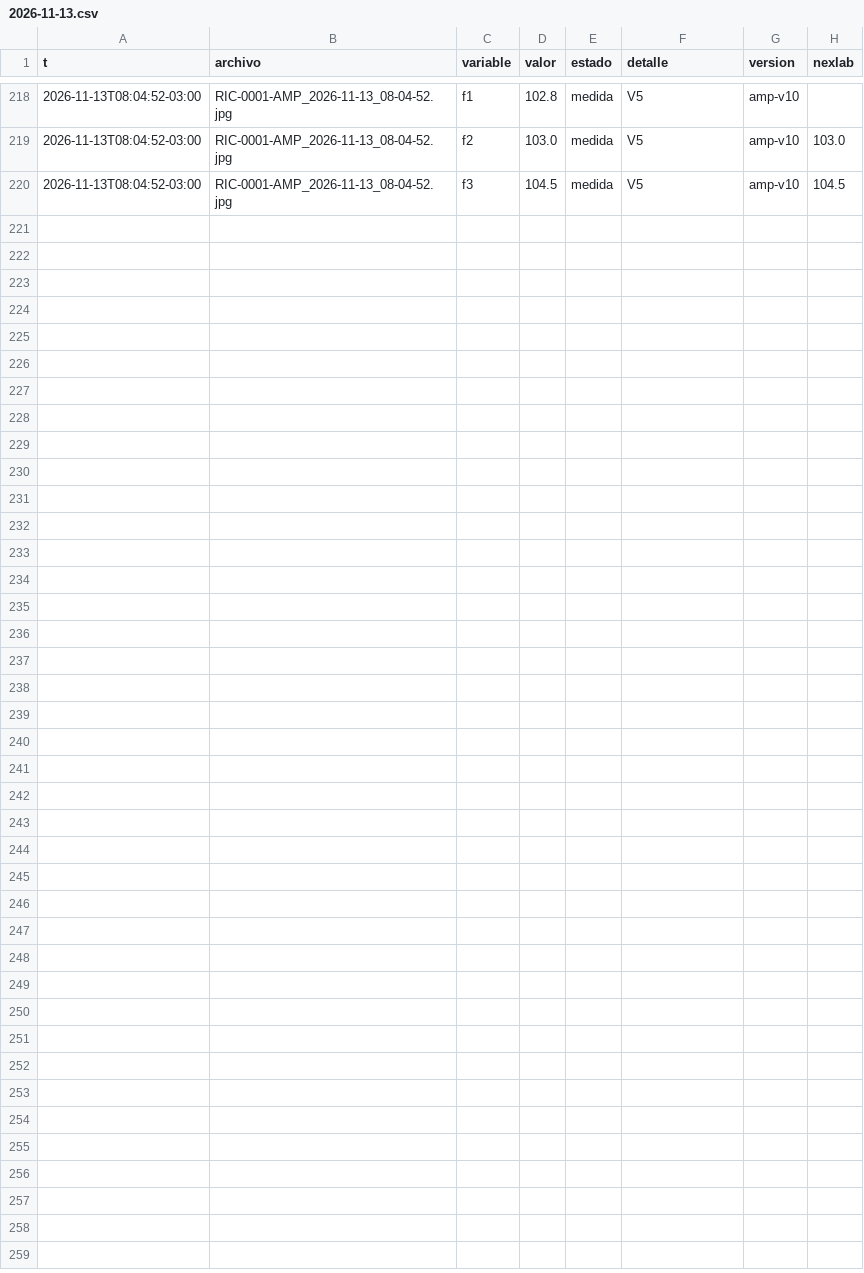
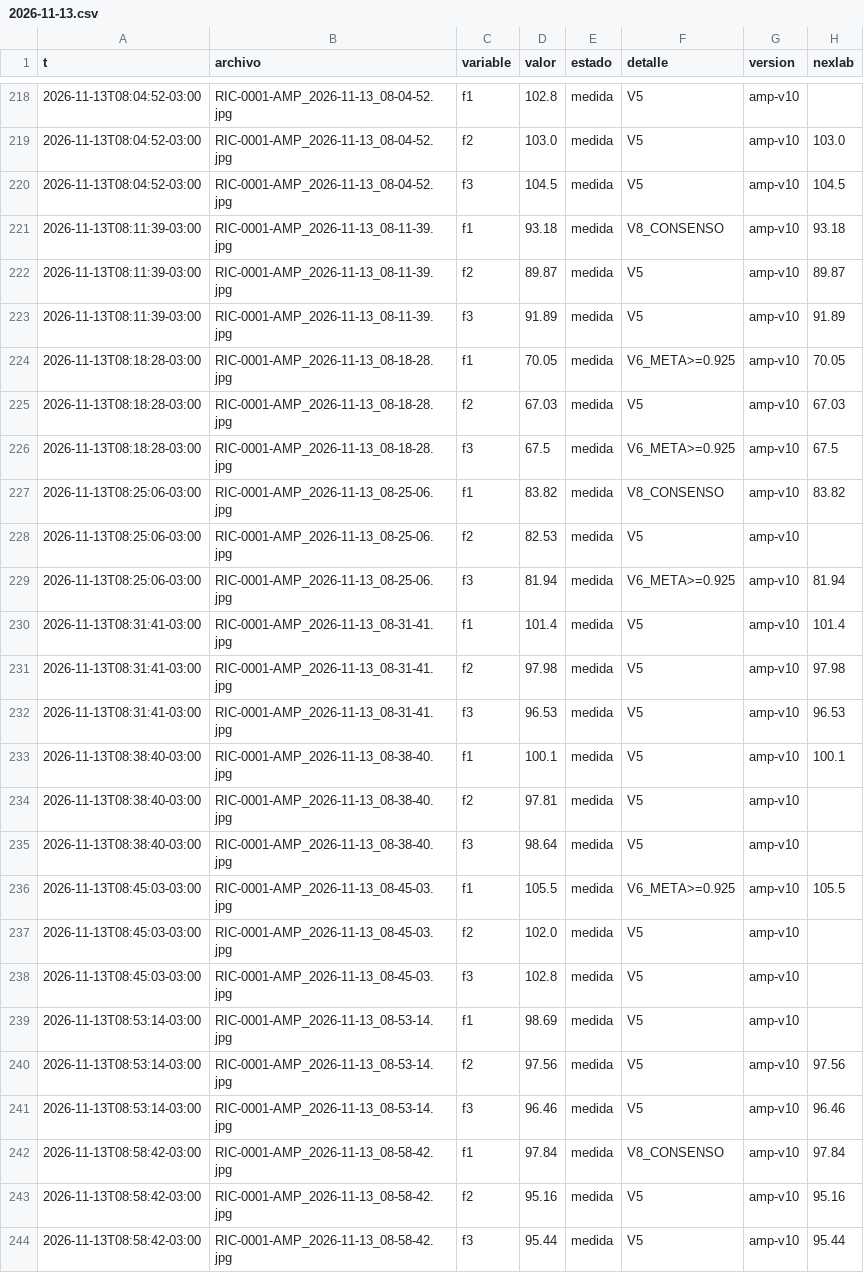
Before and after one commit to Andyyff/tesis-saman, a CSV file: datos/lecturas/amp/2026-11-13.csv, drawn as a sheet; only a part is shown, gaps mark what is left out; the diff names each change by its address in the sheet, - before the commit and + after, or states it on an @@ line.

```diff
--- a/datos/lecturas/amp/2026-11-13.csv
+++ b/datos/lecturas/amp/2026-11-13.csv
+row 221: 2026-11-13T08:11:39-03:00 | RIC-0001-AMP_2026-11-13_08-11-39.jpg | f1 | 93.18 | medida | V8_CONSENSO | amp-v10 | 93.18
+row 222: 2026-11-13T08:11:39-03:00 | RIC-0001-AMP_2026-11-13_08-11-39.jpg | f2 | 89.87 | medida | V5 | amp-v10 | 89.87
+row 223: 2026-11-13T08:11:39-03:00 | RIC-0001-AMP_2026-11-13_08-11-39.jpg | f3 | 91.89 | medida | V5 | amp-v10 | 91.89
+row 224: 2026-11-13T08:18:28-03:00 | RIC-0001-AMP_2026-11-13_08-18-28.jpg | f1 | 70.05 | medida | V6_META>=0.925 | amp-v10 | 70.05
+row 225: 2026-11-13T08:18:28-03:00 | RIC-0001-AMP_2026-11-13_08-18-28.jpg | f2 | 67.03 | medida | V5 | amp-v10 | 67.03
+row 226: 2026-11-13T08:18:28-03:00 | RIC-0001-AMP_2026-11-13_08-18-28.jpg | f3 | 67.5 | medida | V6_META>=0.925 | amp-v10 | 67.5
+row 227: 2026-11-13T08:25:06-03:00 | RIC-0001-AMP_2026-11-13_08-25-06.jpg | f1 | 83.82 | medida | V8_CONSENSO | amp-v10 | 83.82
+row 228: 2026-11-13T08:25:06-03:00 | RIC-0001-AMP_2026-11-13_08-25-06.jpg | f2 | 82.53 | medida | V5 | amp-v10
+row 229: 2026-11-13T08:25:06-03:00 | RIC-0001-AMP_2026-11-13_08-25-06.jpg | f3 | 81.94 | medida | V6_META>=0.925 | amp-v10 | 81.94
+row 230: 2026-11-13T08:31:41-03:00 | RIC-0001-AMP_2026-11-13_08-31-41.jpg | f1 | 101.4 | medida | V5 | amp-v10 | 101.4
+row 231: 2026-11-13T08:31:41-03:00 | RIC-0001-AMP_2026-11-13_08-31-41.jpg | f2 | 97.98 | medida | V5 | amp-v10 | 97.98
+row 232: 2026-11-13T08:31:41-03:00 | RIC-0001-AMP_2026-11-13_08-31-41.jpg | f3 | 96.53 | medida | V5 | amp-v10 | 96.53
+row 233: 2026-11-13T08:38:40-03:00 | RIC-0001-AMP_2026-11-13_08-38-40.jpg | f1 | 100.1 | medida | V5 | amp-v10 | 100.1
+row 234: 2026-11-13T08:38:40-03:00 | RIC-0001-AMP_2026-11-13_08-38-40.jpg | f2 | 97.81 | medida | V5 | amp-v10
+row 235: 2026-11-13T08:38:40-03:00 | RIC-0001-AMP_2026-11-13_08-38-40.jpg | f3 | 98.64 | medida | V5 | amp-v10
+row 236: 2026-11-13T08:45:03-03:00 | RIC-0001-AMP_2026-11-13_08-45-03.jpg | f1 | 105.5 | medida | V6_META>=0.925 | amp-v10 | 105.5
+row 237: 2026-11-13T08:45:03-03:00 | RIC-0001-AMP_2026-11-13_08-45-03.jpg | f2 | 102.0 | medida | V5 | amp-v10
+row 238: 2026-11-13T08:45:03-03:00 | RIC-0001-AMP_2026-11-13_08-45-03.jpg | f3 | 102.8 | medida | V5 | amp-v10
+row 239: 2026-11-13T08:53:14-03:00 | RIC-0001-AMP_2026-11-13_08-53-14.jpg | f1 | 98.69 | medida | V5 | amp-v10
+row 240: 2026-11-13T08:53:14-03:00 | RIC-0001-AMP_2026-11-13_08-53-14.jpg | f2 | 97.56 | medida | V5 | amp-v10 | 97.56
+row 241: 2026-11-13T08:53:14-03:00 | RIC-0001-AMP_2026-11-13_08-53-14.jpg | f3 | 96.46 | medida | V5 | amp-v10 | 96.46
+row 242: 2026-11-13T08:58:42-03:00 | RIC-0001-AMP_2026-11-13_08-58-42.jpg | f1 | 97.84 | medida | V8_CONSENSO | amp-v10 | 97.84
+row 243: 2026-11-13T08:58:42-03:00 | RIC-0001-AMP_2026-11-13_08-58-42.jpg | f2 | 95.16 | medida | V5 | amp-v10 | 95.16
+row 244: 2026-11-13T08:58:42-03:00 | RIC-0001-AMP_2026-11-13_08-58-42.jpg | f3 | 95.44 | medida | V5 | amp-v10 | 95.44
```
Also changed, not shown: datos/lecturas/clima/2026-11-13.csv, datos/lecturas/left/2026-11-13.csv, 8 other files.
